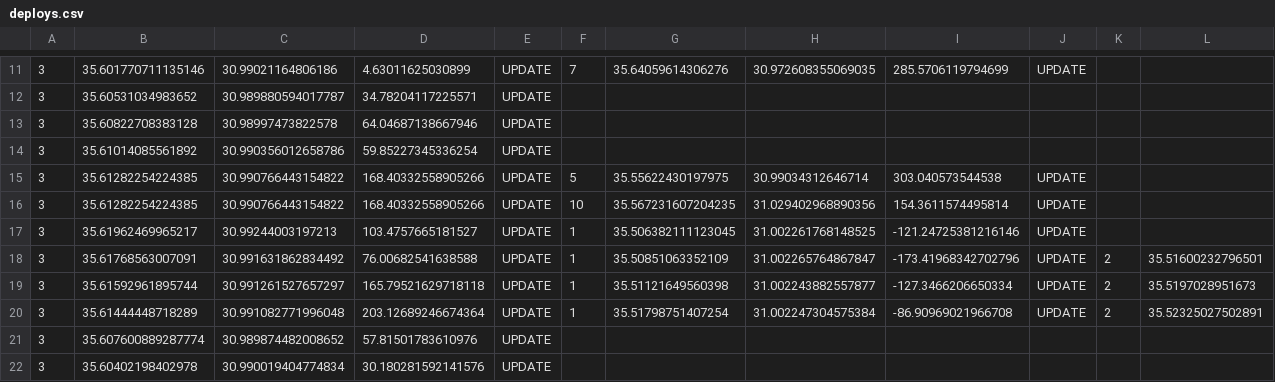
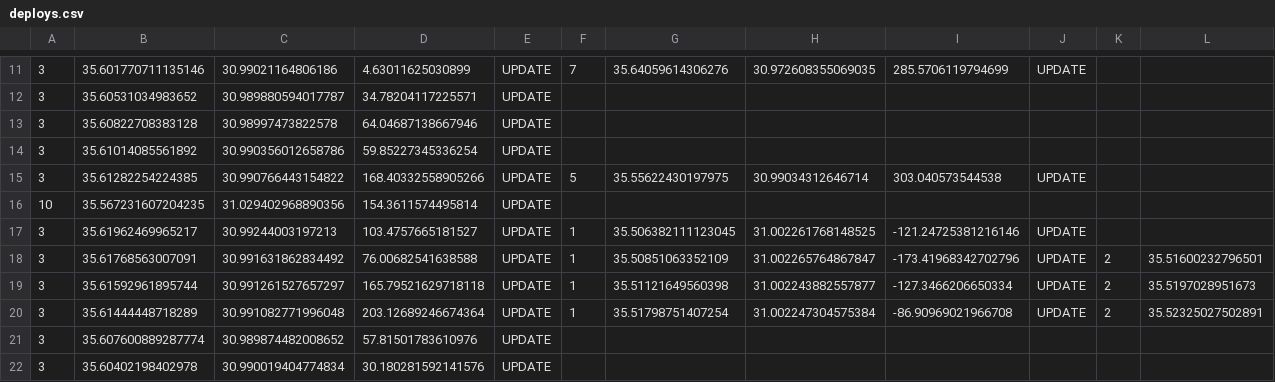
Before and after one commit to nettaricher/ruth-backend, a CSV file: simulator/deploys.csv, drawn as a sheet; only a part is shown, gaps mark what is left out; removed rows and columns are numbered as before the commit, all else as after; rows hold the shown columns only; the diff names each change by its address in the sheet, - before the commit and + after, or states it on an @@ line.

```diff
--- a/simulator/deploys.csv
+++ b/simulator/deploys.csv
-row 16: 3 | 35.61282254224385 | 30.990766443154822 | 168.40332558905266 | UPDATE | 10 | 35.567231607204235 | 31.029402968890356 | 154.3611574495814 | UPDATE
+row 16: 10 | 35.567231607204235 | 31.029402968890356 | 154.3611574495814 | UPDATE
```
Also changed, not shown: simulator/deploys1.csv.
